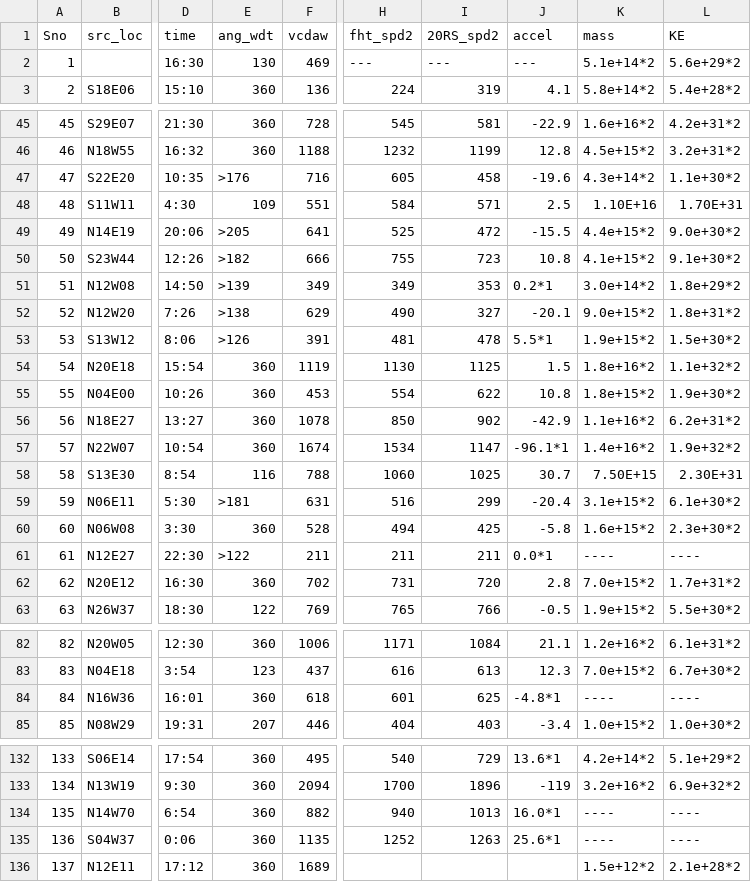
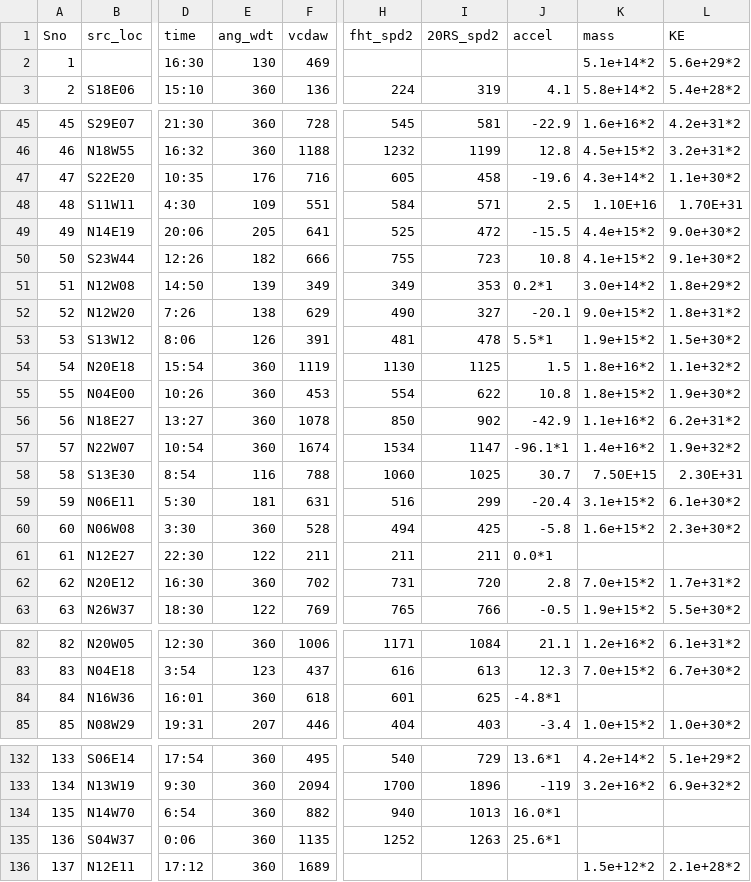
Before and after one commit to AYaaN01/CME_proj, a CSV file: cme_events.csv, drawn as a sheet; only a part is shown, gaps mark what is left out; the diff covers the shown part only; the diff names each change by its address in the sheet, - before the commit and + after, or states it on an @@ line.

```diff
--- a/cme_events.csv
+++ b/cme_events.csv
-H2 (fht_spd2): ---
+H2 (fht_spd2): (empty)
-I2 (20RS_spd2): ---
+I2 (20RS_spd2): (empty)
-J2 (accel): ---
+J2 (accel): (empty)
-E47 (ang_wdt): >176
+E47 (ang_wdt): 176
-E49 (ang_wdt): >205
+E49 (ang_wdt): 205
-E50 (ang_wdt): >182
+E50 (ang_wdt): 182
-E51 (ang_wdt): >139
+E51 (ang_wdt): 139
-E52 (ang_wdt): >138
+E52 (ang_wdt): 138
-E53 (ang_wdt): >126
+E53 (ang_wdt): 126
-E59 (ang_wdt): >181
+E59 (ang_wdt): 181
-E61 (ang_wdt): >122
+E61 (ang_wdt): 122
-K61 (mass): ----
+K61 (mass): (empty)
-L61 (KE): ----
+L61 (KE): (empty)
-K84 (mass): ----
+K84 (mass): (empty)
-L84 (KE): ----
+L84 (KE): (empty)
-K134:K135 (mass): ----
+K134:K135 (mass): (empty)
-L134:L135 (KE): ----
+L134:L135 (KE): (empty)
```
Also changed, not shown: 37 edited cells elsewhere in this file.
